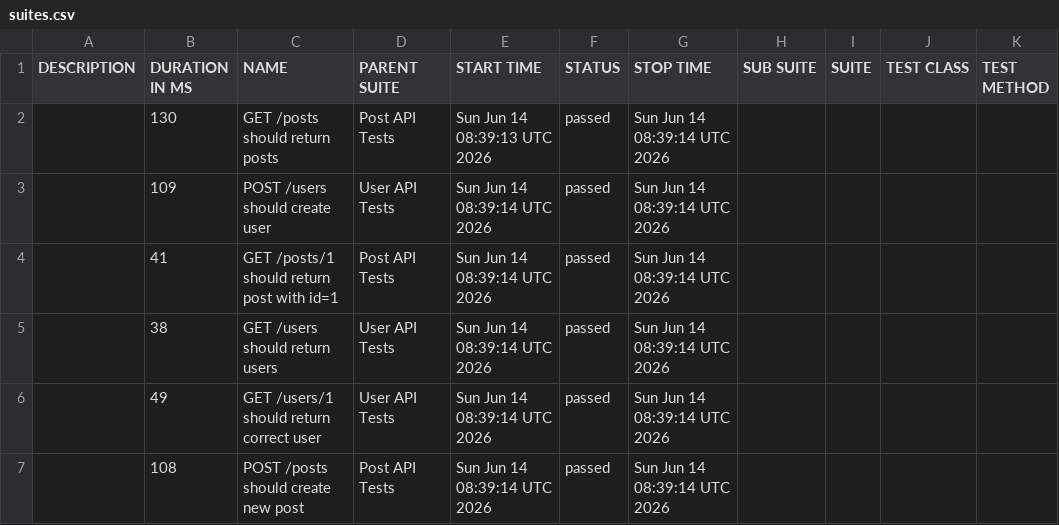
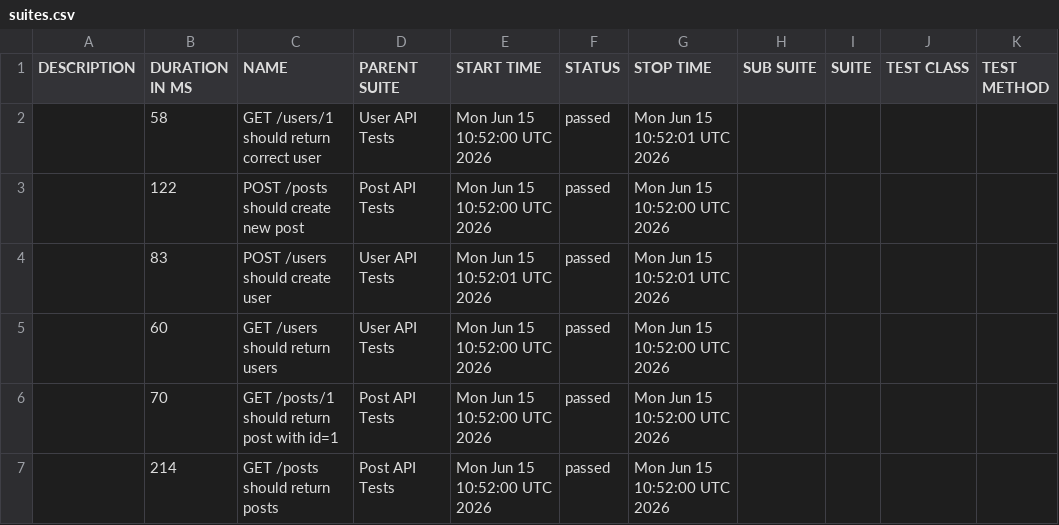
Before and after one commit to AnhAutomationTester/API_Automation_Mocha, a CSV file: data/suites.csv, drawn as a sheet.

```diff
--- a/data/suites.csv
+++ b/data/suites.csv
@@ -1,7 +1,7 @@
 "DESCRIPTION","DURATION IN MS","NAME","PARENT SUITE","START TIME","STATUS","STOP TIME","SUB SUITE","SUITE","TEST CLASS","TEST METHOD"
-"","130","GET /posts should return posts","Post API Tests","Sun Jun 14 08:39:13 UTC 2026","passed","Sun Jun 14 08:39:14 UTC 2026","","","",""
-"","109","POST /users should create user","User API Tests","Sun Jun 14 08:39:14 UTC 2026","passed","Sun Jun 14 08:39:14 UTC 2026","","","",""
-"","41","GET /posts/1 should return post with id=1","Post API Tests","Sun Jun 14 08:39:14 UTC 2026","passed","Sun Jun 14 08:39:14 UTC 2026","","","",""
-"","38","GET /users should return users","User API Tests","Sun Jun 14 08:39:14 UTC 2026","passed","Sun Jun 14 08:39:14 UTC 2026","","","",""
-"","49","GET /users/1 should return correct user","User API Tests","Sun Jun 14 08:39:14 UTC 2026","passed","Sun Jun 14 08:39:14 UTC 2026","","","",""
-"","108","POST /posts should create new post","Post API Tests","Sun Jun 14 08:39:14 UTC 2026","passed","Sun Jun 14 08:39:14 UTC 2026","","","",""
+"","58","GET /users/1 should return correct user","User API Tests","Mon Jun 15 10:52:00 UTC 2026","passed","Mon Jun 15 10:52:01 UTC 2026","","","",""
+"","122","POST /posts should create new post","Post API Tests","Mon Jun 15 10:52:00 UTC 2026","passed","Mon Jun 15 10:52:00 UTC 2026","","","",""
+"","83","POST /users should create user","User API Tests","Mon Jun 15 10:52:01 UTC 2026","passed","Mon Jun 15 10:52:01 UTC 2026","","","",""
+"","60","GET /users should return users","User API Tests","Mon Jun 15 10:52:00 UTC 2026","passed","Mon Jun 15 10:52:00 UTC 2026","","","",""
+"","70","GET /posts/1 should return post with id=1","Post API Tests","Mon Jun 15 10:52:00 UTC 2026","passed","Mon Jun 15 10:52:00 UTC 2026","","","",""
+"","214","GET /posts should return posts","Post API Tests","Mon Jun 15 10:52:00 UTC 2026","passed","Mon Jun 15 10:52:00 UTC 2026","","","",""
```
Also changed, not shown: 50 other files.
